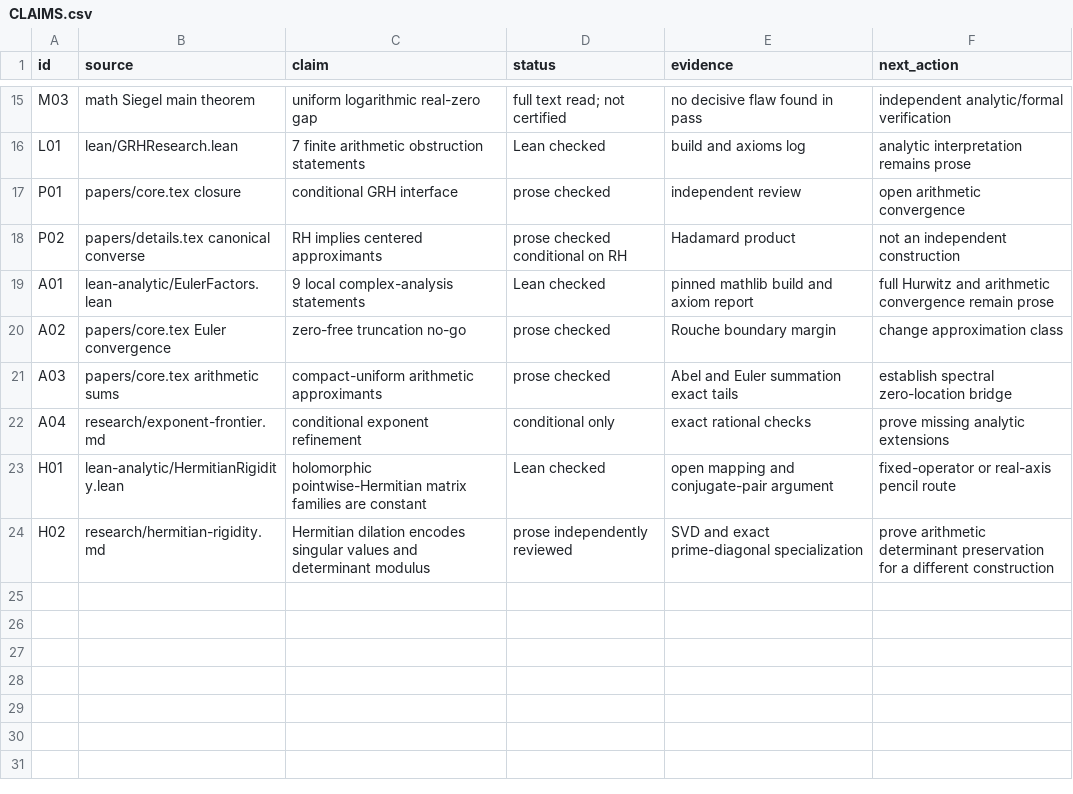
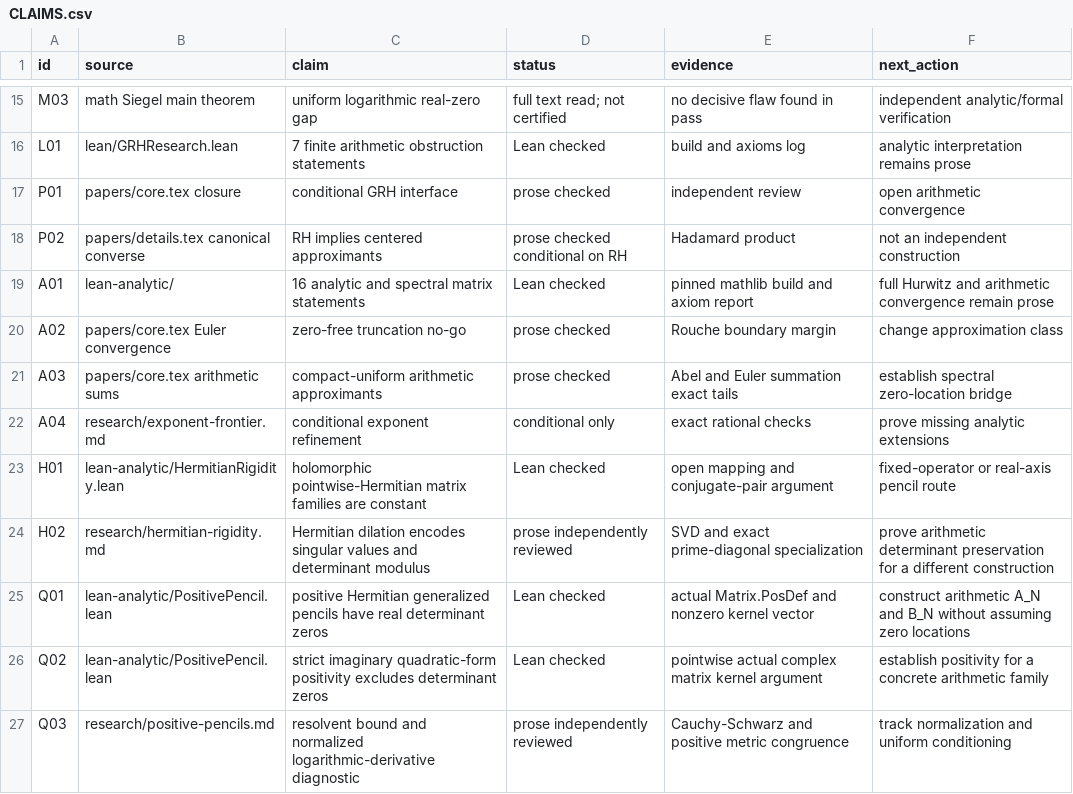
Before and after one commit to amelie-iska/GRH-research, a CSV file: planning/CLAIMS.csv, drawn as a sheet; only a part is shown, gaps mark what is left out.

Commit message:
research: verify positive generalized pencils and explicit off-line counterexample

```diff
--- a/planning/CLAIMS.csv
+++ b/planning/CLAIMS.csv
@@ -18,3 +18,3 @@ P01,papers/core.tex closure,conditional GRH interface,prose checked,independent
 P02,papers/details.tex canonical converse,RH implies centered approximants,prose checked conditional on RH,Hadamard product,not an independent construction
-A01,lean-analytic/EulerFactors.lean,9 local complex-analysis statements,Lean checked,pinned mathlib build and axiom report,full Hurwitz and arithmetic convergence remain prose
+A01,lean-analytic/,16 analytic and spectral matrix statements,Lean checked,pinned mathlib build and axiom report,full Hurwitz and arithmetic convergence remain prose
 A02,papers/core.tex Euler convergence,zero-free truncation no-go,prose checked,Rouche boundary margin,change approximation class
@@ -24 +24,4 @@ H01,lean-analytic/HermitianRigidity.lean,holomorphic pointwise-Hermitian matrix
 H02,research/hermitian-rigidity.md,Hermitian dilation encodes singular values and determinant modulus,prose independently reviewed,SVD and exact prime-diagonal specialization,prove arithmetic determinant preservation for a different construction
+Q01,lean-analytic/PositivePencil.lean,positive Hermitian generalized pencils have real determinant zeros,Lean checked,actual Matrix.PosDef and nonzero kernel vector,construct arithmetic A_N and B_N without assuming zero locations
+Q02,lean-analytic/PositivePencil.lean,strict imaginary quadratic-form positivity excludes determinant zeros,Lean checked,pointwise actual complex matrix kernel argument,establish positivity for a concrete arithmetic family
+Q03,research/positive-pencils.md,resolvent bound and normalized logarithmic-derivative diagnostic,prose independently reviewed,Cauchy-Schwarz and positive metric congruence,track normalization and uniform conditioning
```
Also changed, not shown: 18 other files.
